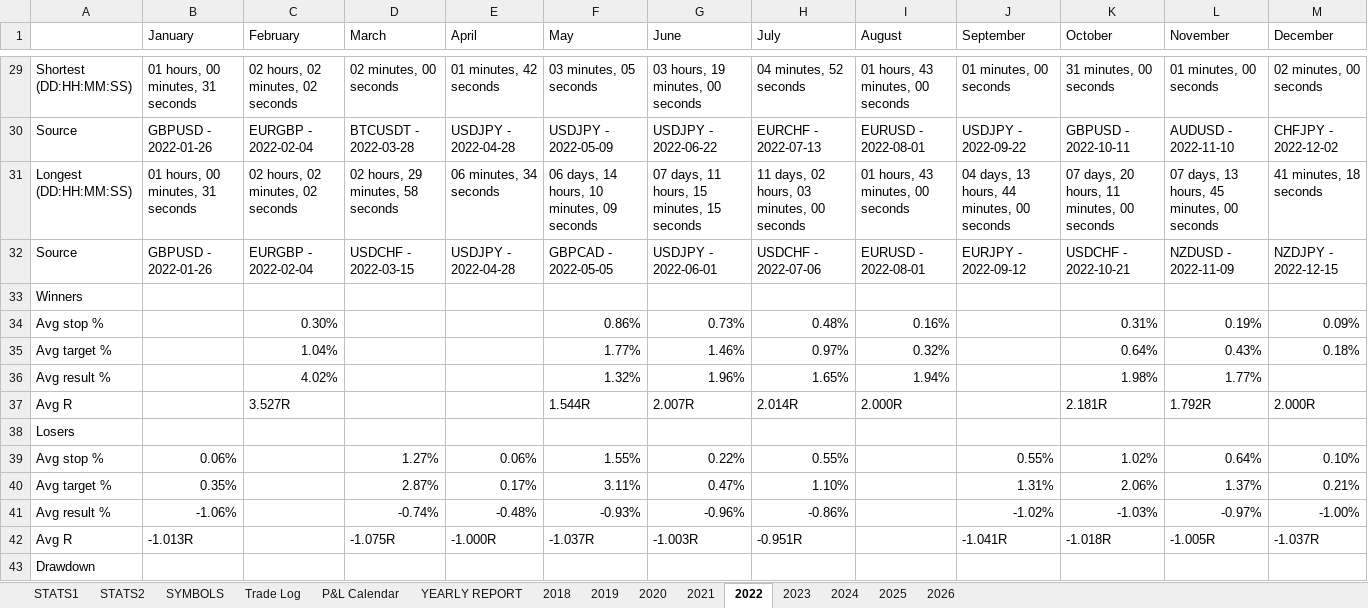
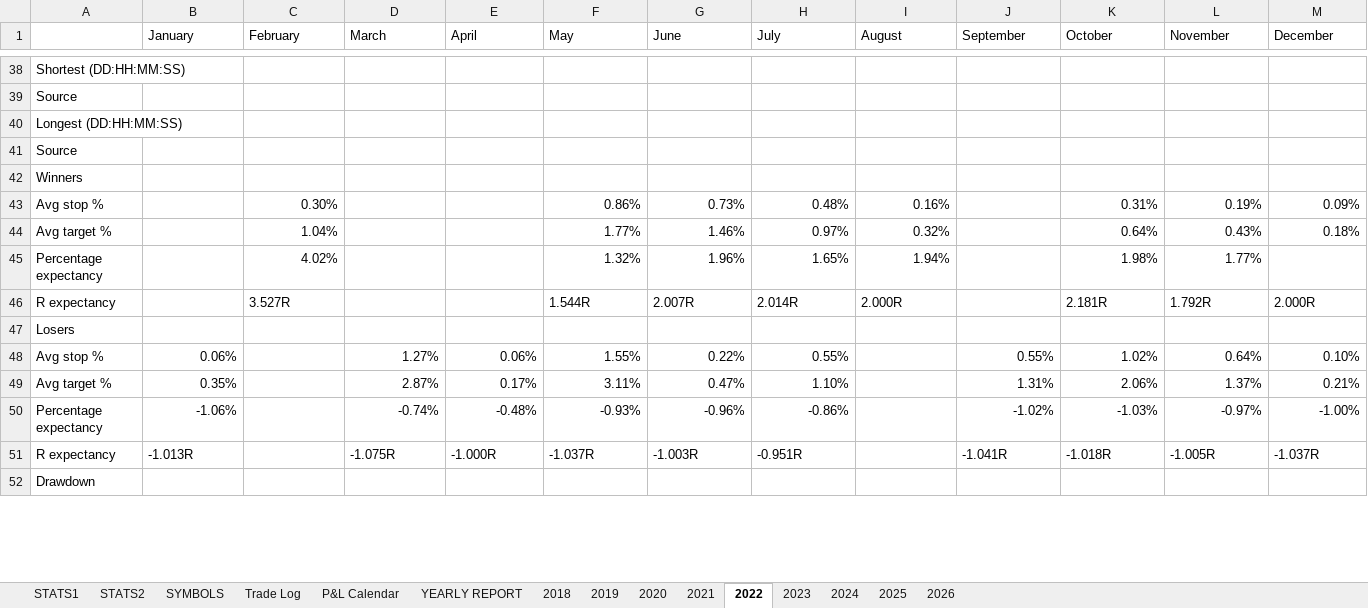
Before and after one commit to alexpsym/CODEX, an Excel workbook: journal/Trading Journal.xlsx, sheet 2022, drawn as a sheet; only a part is shown, gaps mark what is left out; values as stored, in another font and other column widths than the file's, no cell formats; removed rows and columns are numbered as before the commit, all else as after; the diff covers the shown part only; the diff names each change by its address in the sheet, - before the commit and + after, or states it on an @@ line.

```diff
--- a/journal/Trading Journal.xlsx (sheet 2022)
+++ b/journal/Trading Journal.xlsx (sheet 2022)
-row 29: Shortest (DD:HH:MM:SS) | 01 hours, 00 minutes, 31 seconds | 02 hours, 02 minutes, 02 seconds | 02 minutes, 00 seconds | 01 minutes, 42 seconds | 03 minutes, 05 seconds | 03 hours, 19 minutes, 00 seconds | 04 minutes, 52 seconds | 01 hours, 43 minutes, 00 seconds | 01 minutes, 00 seconds | 31 minutes, 00 seconds | 01 minutes, 00 seconds | 02 minutes, 00 seconds
-row 30: Source | GBPUSD - 2022-01-26 | EURGBP - 2022-02-04 | BTCUSDT - 2022-03-28 | USDJPY - 2022-04-28 | USDJPY - 2022-05-09 | USDJPY - 2022-06-22 | EURCHF - 2022-07-13 | EURUSD - 2022-08-01 | USDJPY - 2022-09-22 | GBPUSD - 2022-10-11 | AUDUSD - 2022-11-10 | CHFJPY - 2022-12-02
-row 31: Longest (DD:HH:MM:SS) | 01 hours, 00 minutes, 31 seconds | 02 hours, 02 minutes, 02 seconds | 02 hours, 29 minutes, 58 seconds | 06 minutes, 34 seconds | 06 days, 14 hours, 10 minutes, 09 seconds | 07 days, 11 hours, 15 minutes, 15 seconds | 11 days, 02 hours, 03 minutes, 00 seconds | 01 hours, 43 minutes, 00 seconds | 04 days, 13 hours, 44 minutes, 00 seconds | 07 days, 20 hours, 11 minutes, 00 seconds | 07 days, 13 hours, 45 minutes, 00 seconds | 41 minutes, 18 seconds
-row 32: Source | GBPUSD - 2022-01-26 | EURGBP - 2022-02-04 | USDCHF - 2022-03-15 | USDJPY - 2022-04-28 | GBPCAD - 2022-05-05 | USDJPY - 2022-06-01 | USDCHF - 2022-07-06 | EURUSD - 2022-08-01 | EURJPY - 2022-09-12 | USDCHF - 2022-10-21 | NZDUSD - 2022-11-09 | NZDJPY - 2022-12-15
+row 38: Shortest (DD:HH:MM:SS)
+row 39: Source
+row 40: Longest (DD:HH:MM:SS)
+row 41: Source
-A45: Avg result %
+A45: Percentage expectancy
-A46: Avg R
+A46: R expectancy
-A50: Avg result %
+A50: Percentage expectancy
-A51: Avg R
+A51: R expectancy
```
Also changed, not shown: 33 added rows, 16 removed rows and 51 edited cells elsewhere in this sheet, sheet Trade Log, sheet SYMBOLS, sheet 2020, sheet 2021, sheet 2019, sheet 2025, 8 more sheets, cell formats, 4 other files.
